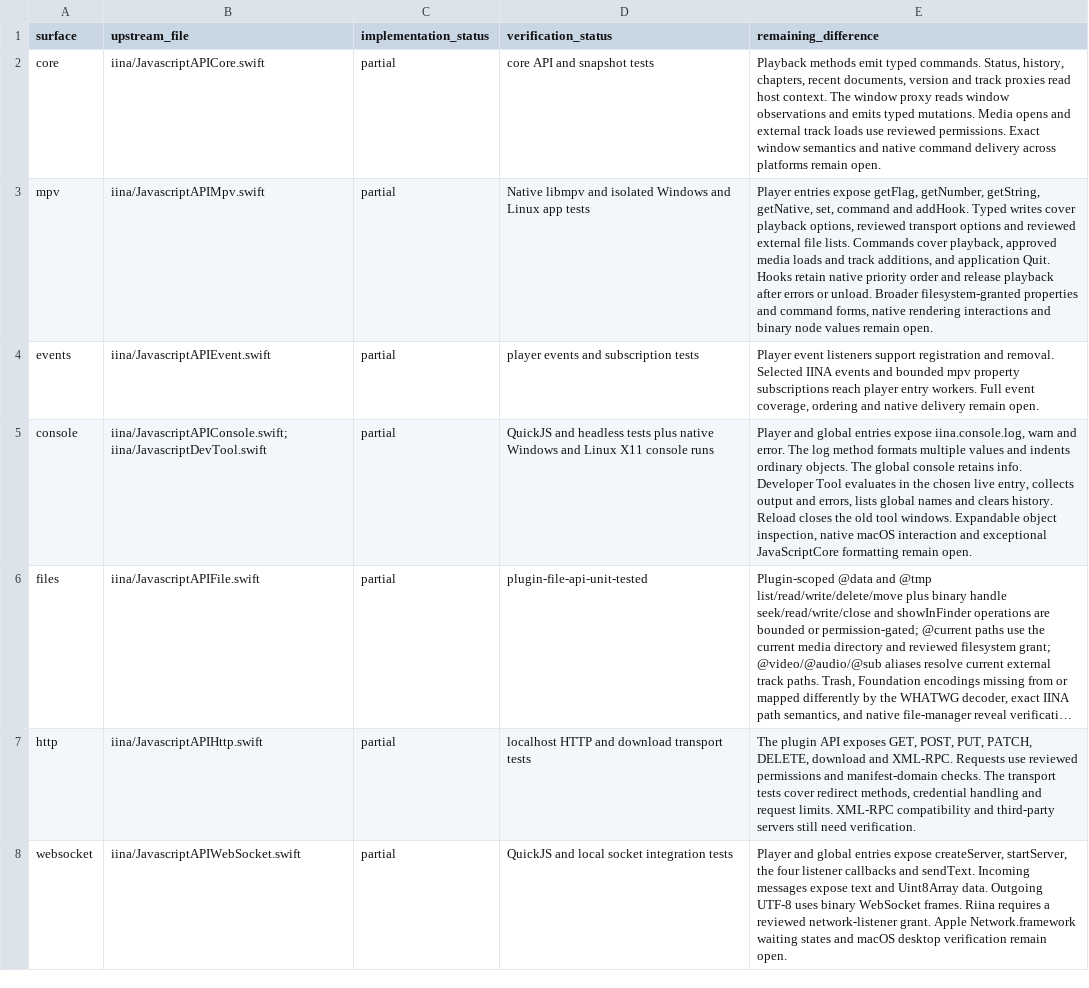
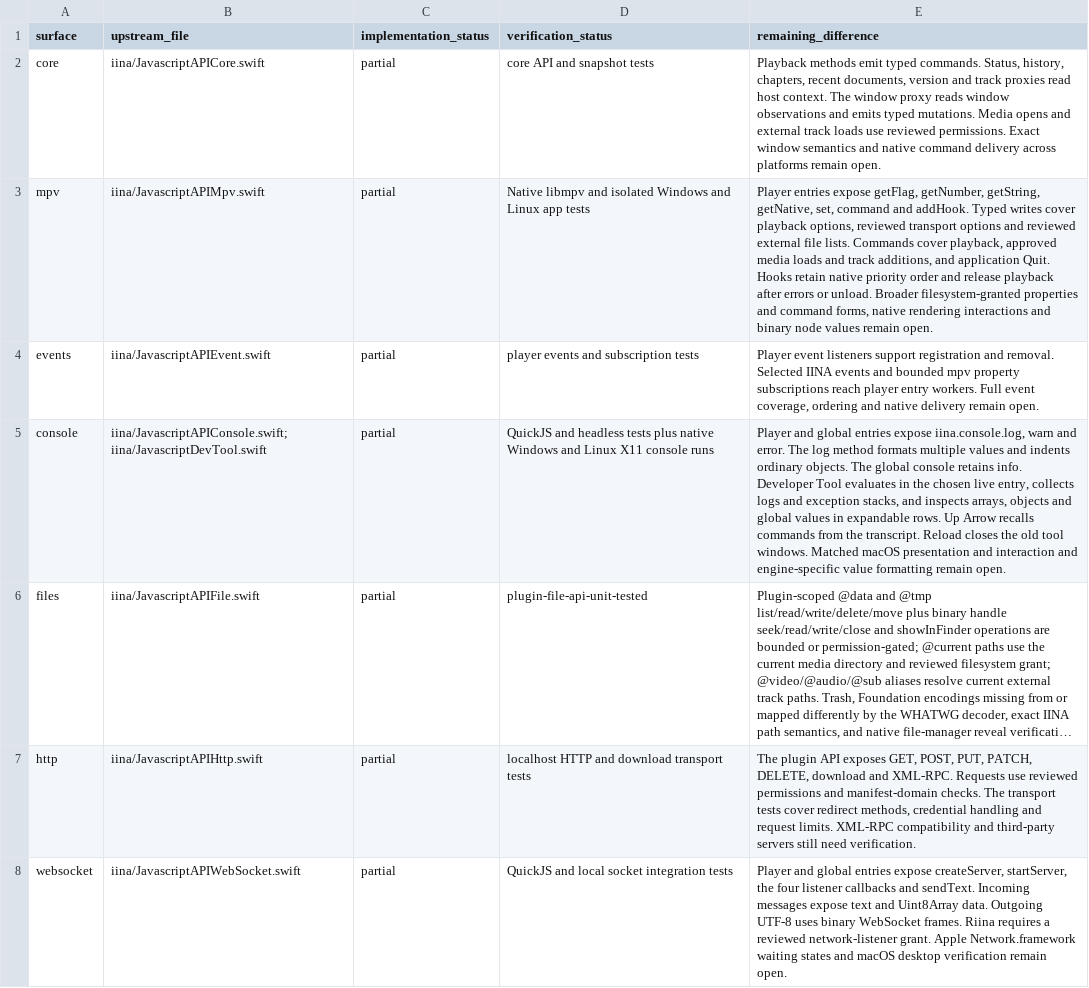
Before and after one commit to deminden/riina, a CSV file: docs/plugin-compatibility.csv, drawn as a sheet; only a part is shown; long unchanged cells end in …; the diff names each change by its address in the sheet, - before the commit and + after, or states it on an @@ line.

Commit message:
Inspect plugin console values and recall commands

```diff
--- a/docs/plugin-compatibility.csv
+++ b/docs/plugin-compatibility.csv
-E5 (remaining_difference): …entry, collects output and errors, lists global names and clears history. Reload closes the old tool windows. Expandable object inspection, native macOS interaction and exceptional JavaScriptCore formatting remain…
+E5 (remaining_difference): …entry, collects logs and exception stacks, and inspects arrays, objects and global values in expandable rows. Up Arrow recalls commands from the transcript. Reload closes the old tool windows. Matched macOS presentation and interaction and engine-specific value formatting remain…
```
Also changed, not shown: 5 other files.
